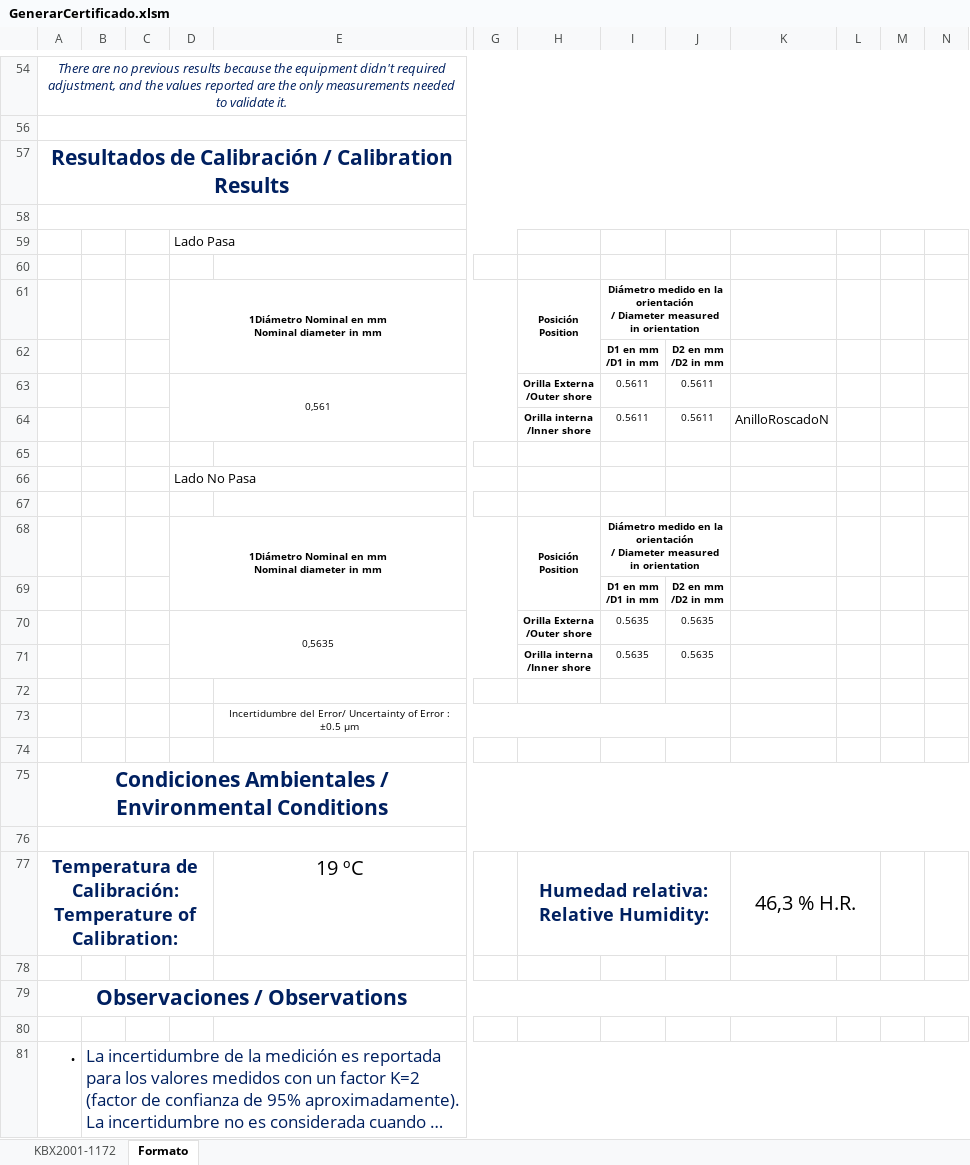
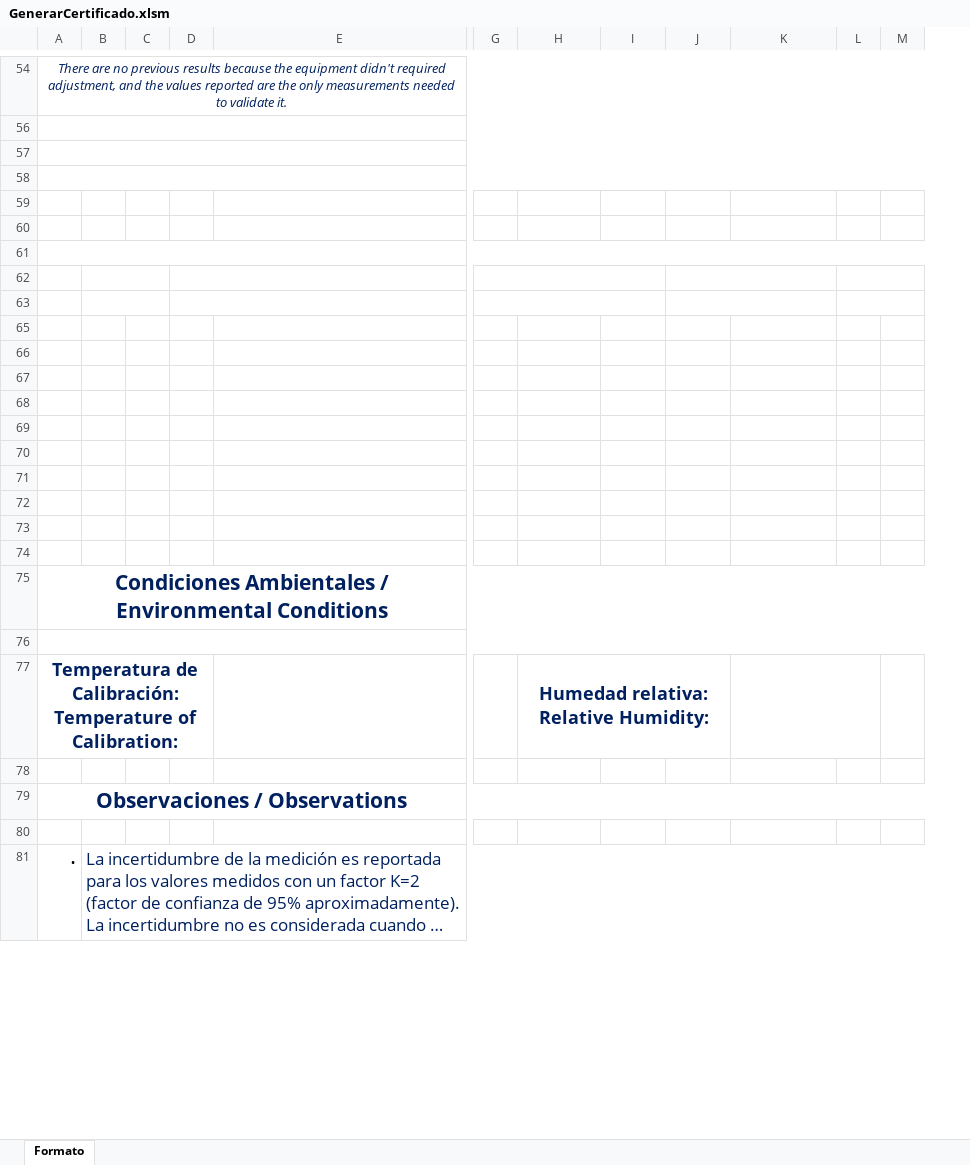
Before and after one commit to hocht/Kalibrix, an Excel workbook: GenerarCertificado.xlsm, sheet Formato, drawn as a sheet; only a part is shown, gaps mark what is left out; long unchanged cells end in …; values as stored, in another font and other column widths than the file's, no borders; charts and pictures not drawn; removed rows and columns are numbered as before the commit, all else as after; rows hold the shown columns only; ↵ is a line break in a cell; the diff covers the shown part only; the diff names each change by its address in the sheet, - before the commit and + after, or states it on an @@ line.

Commit message:
digitos en resultados

```diff
--- a/GenerarCertificado.xlsm (sheet Formato)
+++ b/GenerarCertificado.xlsm (sheet Formato)
-sheet tab: KBX2001-1172
-column D, row 59: Lado Pasa; row 66: Lado No Pasa
+column D, empty
-column N, empty
-row 57: Resultados de Calibración / Calibration Results
+A58:M58 merged
-row 61:  |  |  | 1Diámetro Nominal en mm ↵ Nominal diameter in mm |  |  | Posición ↵ Position | Diámetro medido en la orientación ↵ / Diameter measured in orientation
-row 62:  |  |  |  |  |  |  | D1 en mm ↵ /D1 in mm | D2 en mm ↵ /D2 in mm
-row 63:  |  |  | 0,561 |  |  | Orilla Externa ↵ /Outer shore | 0.5611 | 0.5611
-row 64:  |  |  |  |  |  | Orilla interna ↵ /Inner shore | 0.5611 | 0.5611 | AnilloRoscadoN
+A61:M61 merged
+B62:C62 merged
+G62:I62 merged
+J62:K62 merged
+L62:M62 merged
-row 68:  |  |  | 1Diámetro Nominal en mm ↵ Nominal diameter in mm |  |  | Posición ↵ Position | Diámetro medido en la orientación ↵ / Diameter measured in orientation
-row 69:  |  |  |  |  |  |  | D1 en mm ↵ /D1 in mm | D2 en mm ↵ /D2 in mm
-row 70:  |  |  | 0,5635 |  |  | Orilla Externa ↵ /Outer shore | 0.5635 | 0.5635
-row 71:  |  |  |  |  |  | Orilla interna ↵ /Inner shore | 0.5635 | 0.5635
+B63:C63 merged
+G63:I63 merged
+J63:K63 merged
+L63:M63 merged
-E65: Incertidumbre del Error/ Uncertainty of Error : ±0.5 µm
+E65: (empty)
-E73:J73 merged
+row 66: (empty)
+row 67: (empty)
+row 68: (empty)
+row 69: (empty)
+row 70: (empty)
+row 71: (empty)
+row 72: (empty)
+row 73: (empty)
-E77: 19 ºC
+E77: (empty)
-K77: 46,3 % H.R.
+K77: (empty)
```
Also changed, not shown: 10 edited cells, cell formats and merged cells elsewhere in this sheet, charts or pictures.
